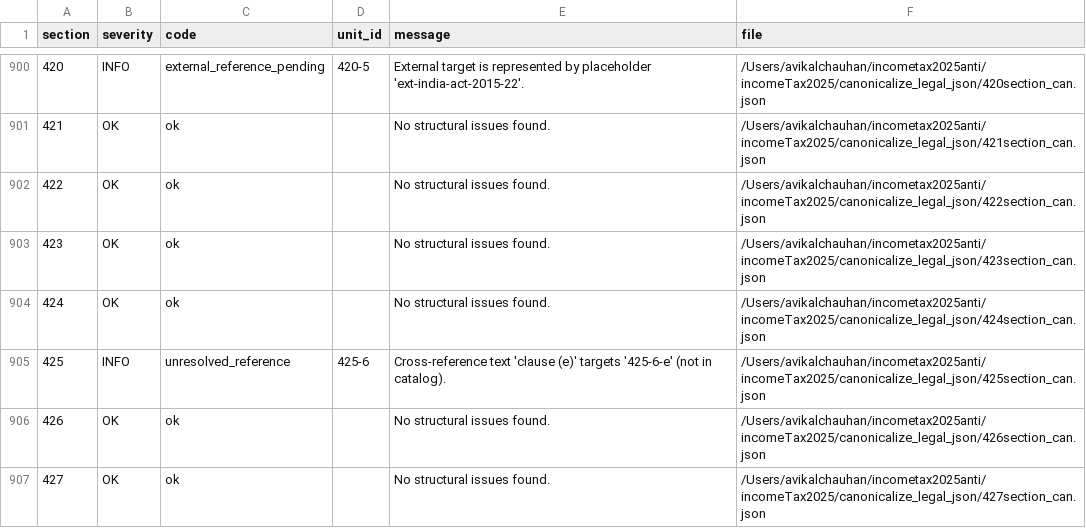
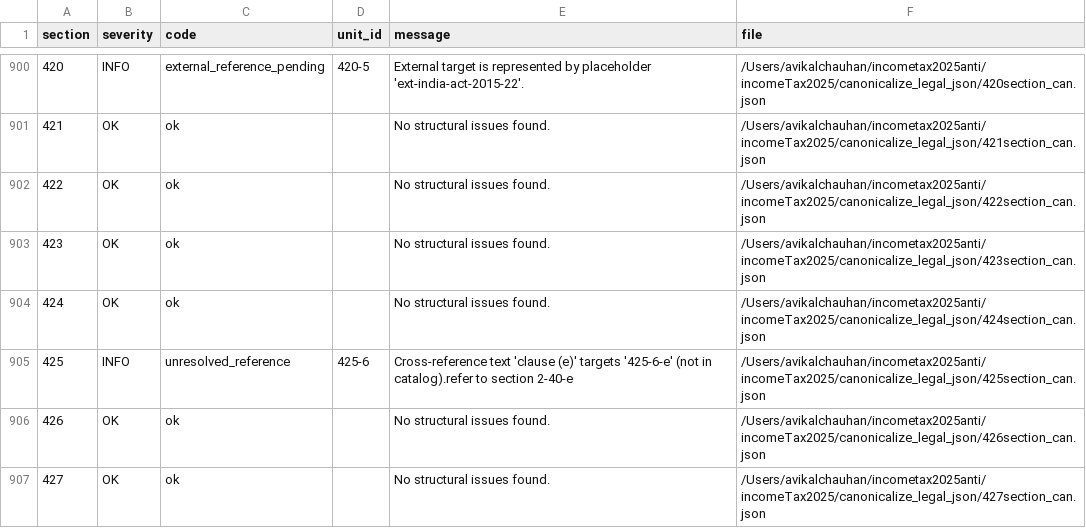
Before and after one commit to harveyspectre484-tech/incomeTax2025, a CSV file: canonical_evaluation_report_resolved.csv, drawn as a sheet; only a part is shown, gaps mark what is left out; the diff covers the shown part only.

Commit message:
all unresolved reference

```diff
--- a/canonical_evaluation_report_resolved.csv
+++ b/canonical_evaluation_report_resolved.csv
@@ -904,3 +904,3 @@ section,severity,code,unit_id,message,file
 424,OK,ok,,No structural issues found.,/Users/avikalchauhan/incometax2025anti/incomeTax2025/canonicalize_legal_json/424section_can.json
-425,INFO,unresolved_reference,425-6,Cross-reference text 'clause (e)' targets '425-6-e' (not in catalog).,/Users/avikalchauhan/incometax2025anti/incomeTax2025/canonicalize_legal_json/425section_can.json
+425,INFO,unresolved_reference,425-6,Cross-reference text 'clause (e)' targets '425-6-e' (not in catalog).refer to section 2-40-e,/Users/avikalchauhan/incometax2025anti/incomeTax2025/canonicalize_legal_json/425section_can.json
 426,OK,ok,,No structural issues found.,/Users/avikalchauhan/incometax2025anti/incomeTax2025/canonicalize_legal_json/426section_can.json
```
Also changed, not shown: 24 edited cells elsewhere in this file, 17 other files.
